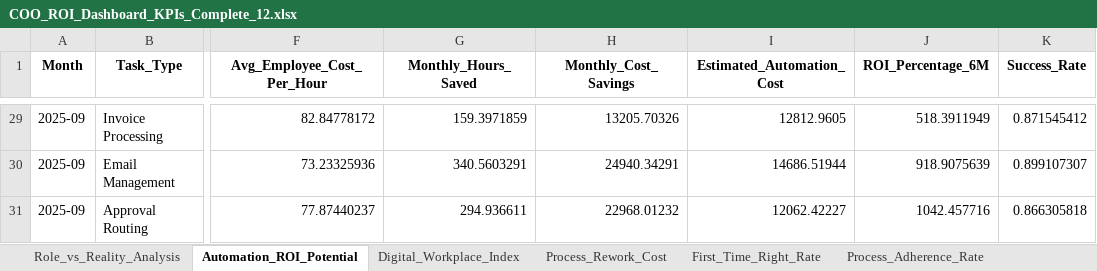
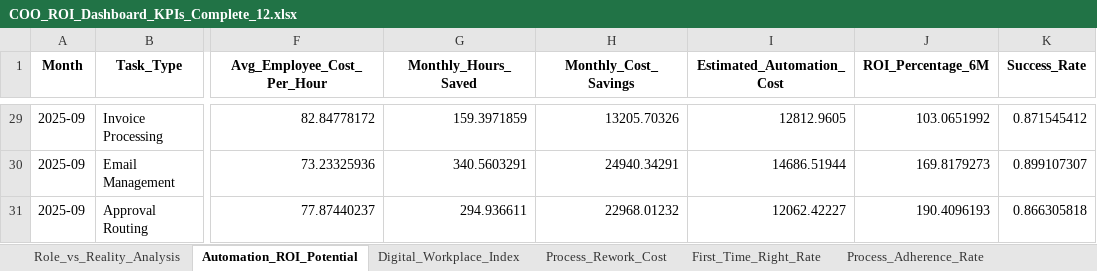
Before and after one commit to akumar1995git/kpi_dashboard, an Excel workbook: COO_ROI_Dashboard_KPIs_Complete_12.xlsx, sheet Automation_ROI_Potential, drawn as a sheet; only a part is shown, gaps mark what is left out; values as stored, in another font and other column widths than the file's, no borders; the diff covers the shown part only; the diff names each change by its address in the sheet, - before the commit and + after, or states it on an @@ line.

```diff
--- a/COO_ROI_Dashboard_KPIs_Complete_12.xlsx (sheet Automation_ROI_Potential)
+++ b/COO_ROI_Dashboard_KPIs_Complete_12.xlsx (sheet Automation_ROI_Potential)
-J29 (ROI_Percentage_6M): 518.3911949
+J29 (ROI_Percentage_6M): 103.0651992
-J30 (ROI_Percentage_6M): 918.9075639
+J30 (ROI_Percentage_6M): 169.8179273
-J31 (ROI_Percentage_6M): 1042.457716
+J31 (ROI_Percentage_6M): 190.4096193
```
Also changed, not shown: 27 edited cells elsewhere in this sheet.
